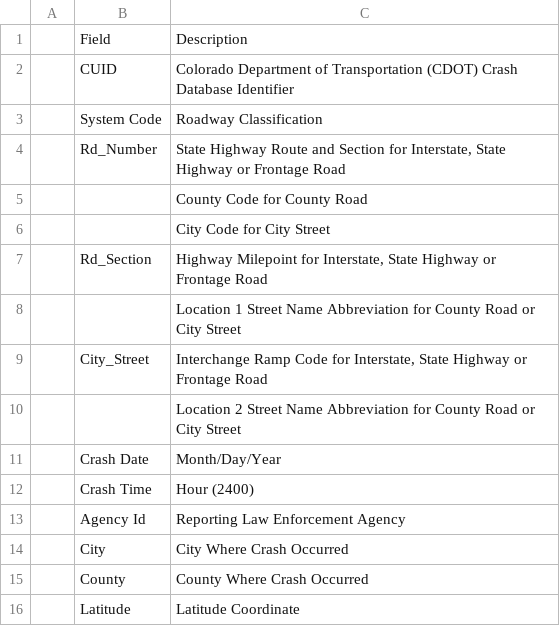
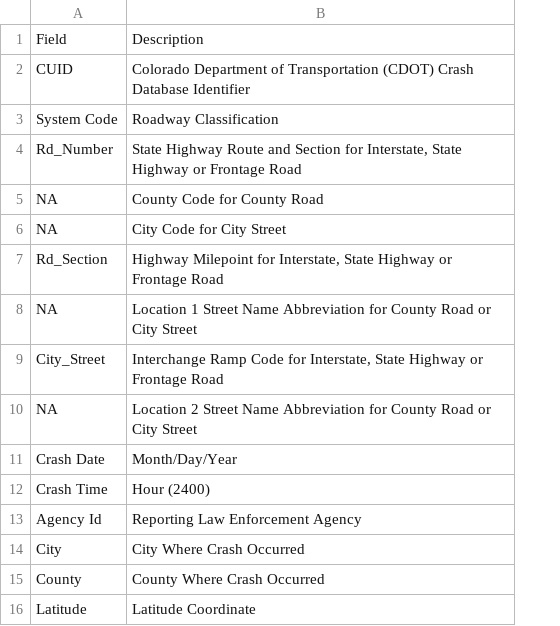
Before and after one commit to blamson/mth-5387-regression-project, a CSV file: data/car_accidents/crash-data-dictionary.csv, drawn as a sheet; only a part is shown; removed rows and columns are numbered as before the commit, all else as after; the diff names each change by its address in the sheet, - before the commit and + after, or states it on an @@ line.

Commit message:
actually for real this time clean up dictionary

```diff
--- a/data/car_accidents/crash-data-dictionary.csv
+++ b/data/car_accidents/crash-data-dictionary.csv
-column A, empty
-A5:A6: (empty)
+A5:A6: NA
-A8: (empty)
+A8: NA
-A10: (empty)
+A10: NA
```
